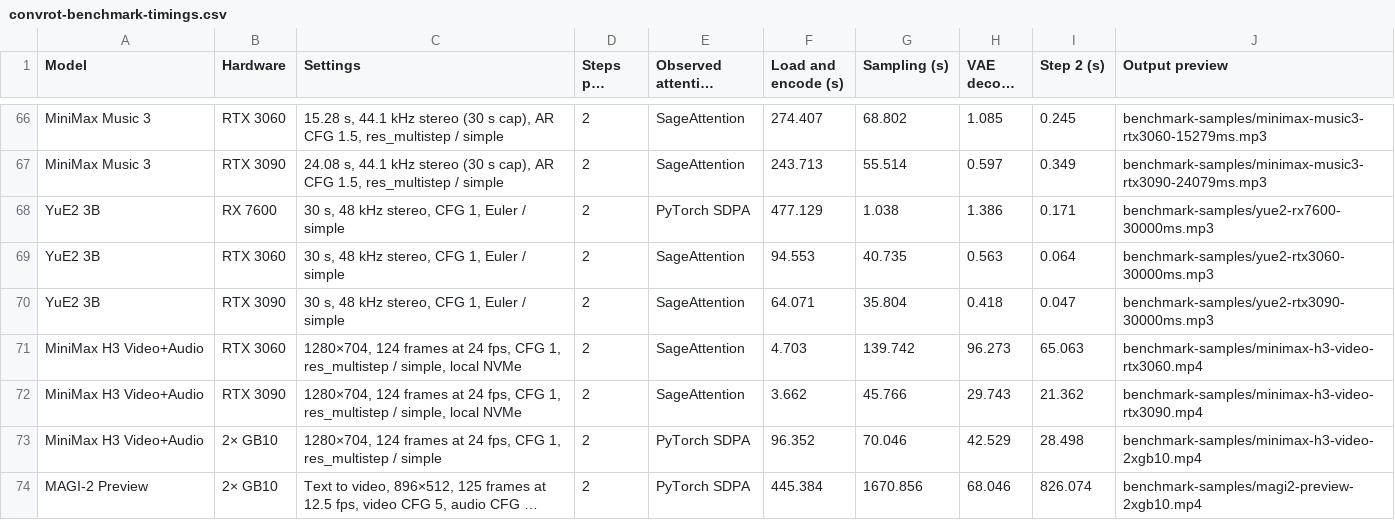
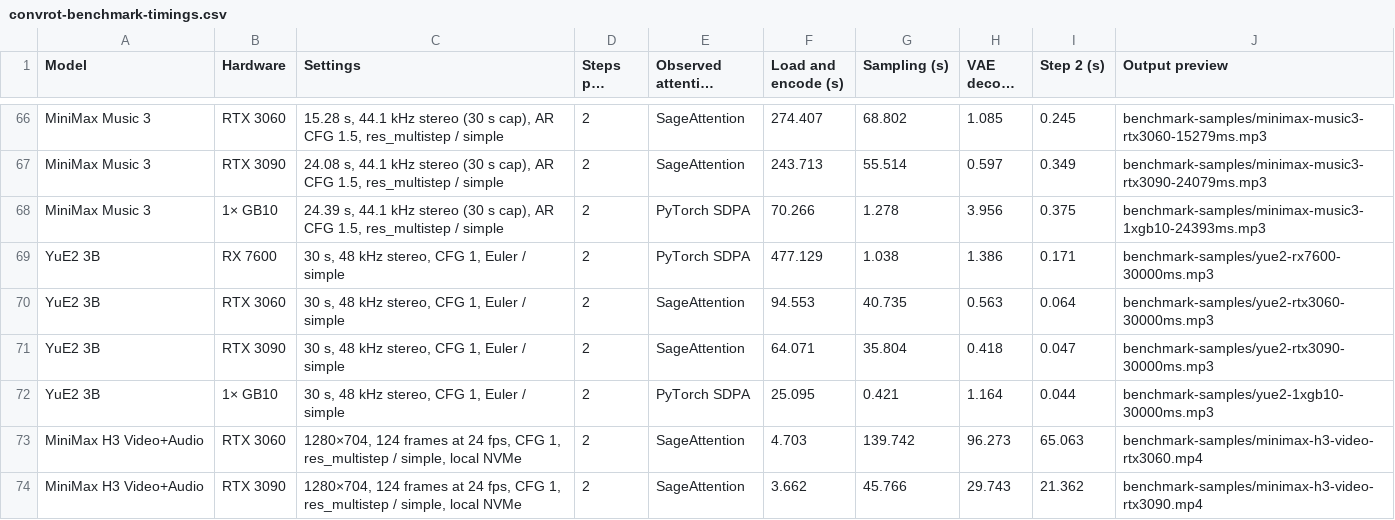
Before and after one commit to hiddenswitch/forks-pip-and-uv-installable-ComfyUI, a CSV file: docs/convrot-benchmark-timings.csv, drawn as a sheet; only a part is shown, gaps mark what is left out; the shorter side is filled out with more unchanged rows; long unchanged cells end in …; the diff names each change by its address in the sheet, - before the commit and + after, or states it on an @@ line.

```diff
--- a/docs/convrot-benchmark-timings.csv
+++ b/docs/convrot-benchmark-timings.csv
+row 68: MiniMax Music 3 | 1× GB10 | 24.39 s, 44.1 kHz stereo (30 s cap), AR CFG 1.5, res_multistep / simple | 2 | PyTorch SDPA | 70.266 | 1.278 | 3.956 | 0.375 | benchmark-samples/minimax-music3-1xgb10-24393ms.mp3
+row 72: YuE2 3B | 1× GB10 | 30 s, 48 kHz stereo, CFG 1, Euler / simple | 2 | PyTorch SDPA | 25.095 | 0.421 | 1.164 | 0.044 | benchmark-samples/yue2-1xgb10-30000ms.mp3
```
Also changed, not shown: 3 other files.
